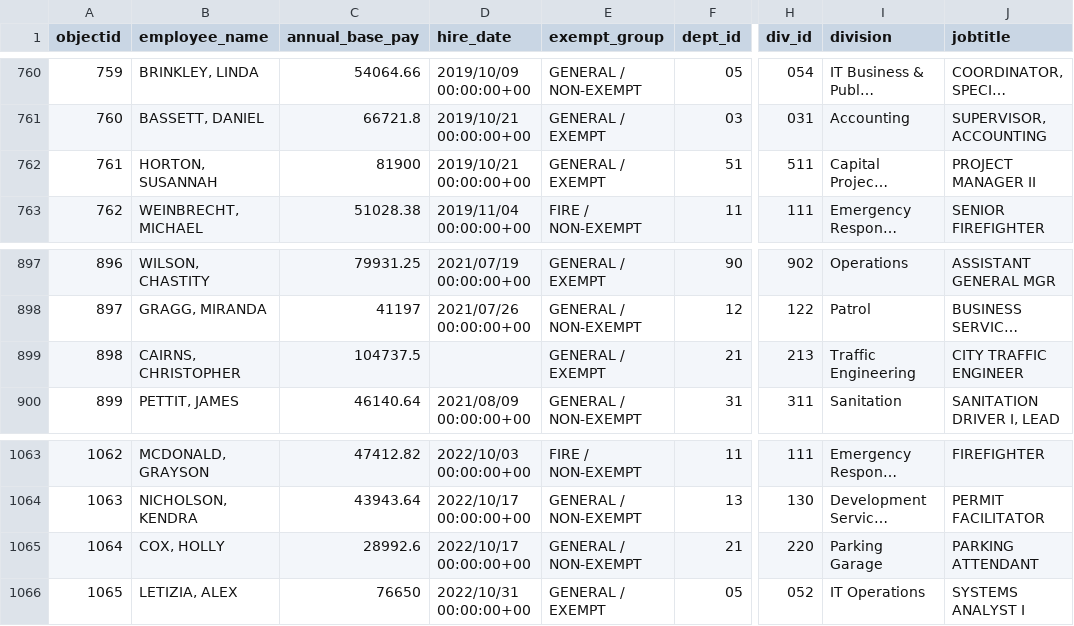
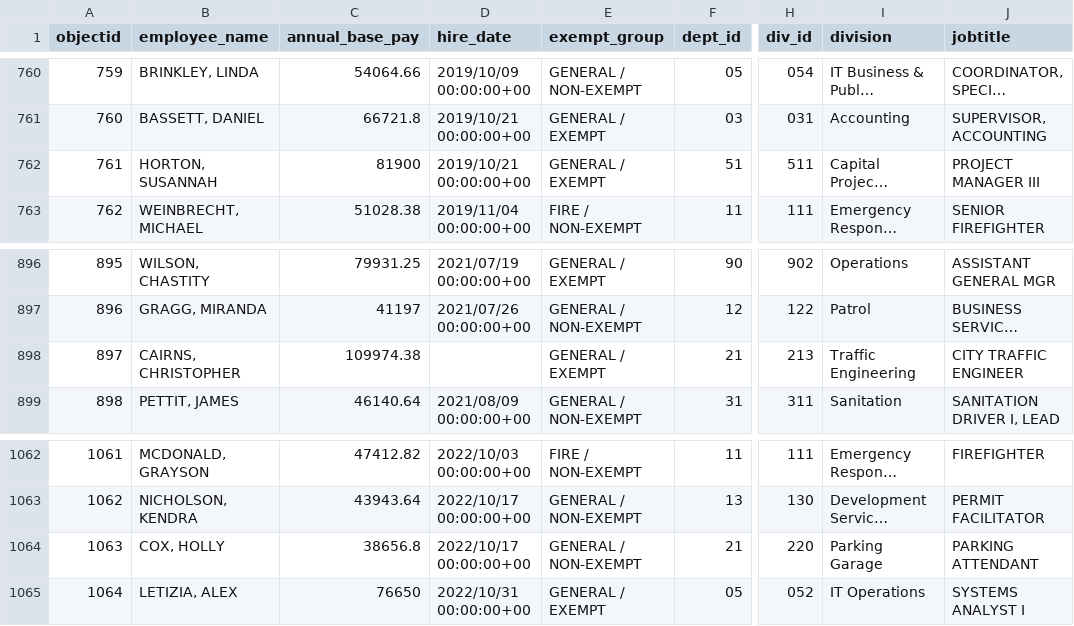
Before and after one commit to sunshine-request/flat-test, a CSV file: salary_data.csv, drawn as a sheet; only a part is shown, gaps mark what is left out; long unchanged cells end in …; addresses are those after the commit; the diff covers the shown part only; the diff names each change by its address in the sheet, - before the commit and + after, or states it on an @@ line.

```diff
--- a/salary_data.csv
+++ b/salary_data.csv
-J762 (jobtitle): PROJECT MANAGER II
+J762 (jobtitle): PROJECT MANAGER III
@@ column A (objectid) renumbered between rows 796 and 1245 @@
-C898 (annual_base_pay): 104737.5
+C898 (annual_base_pay): 109974.38
-C1064 (annual_base_pay): 28992.6
+C1064 (annual_base_pay): 38656.8
```
Also changed, not shown: 2 added rows, 5 removed rows and 8 edited cells elsewhere in this file, 1 other file.
